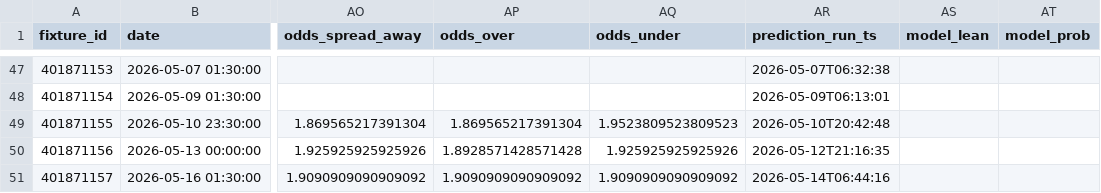
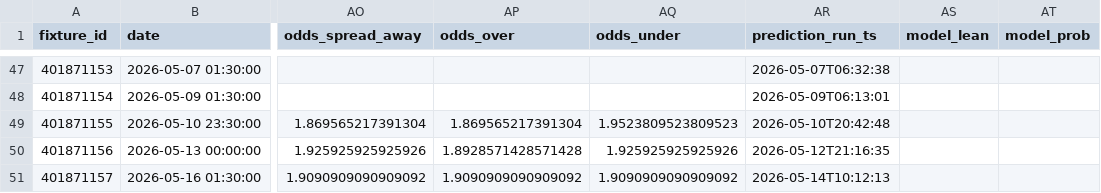
Before and after one commit to edmundped/football_predictor, a CSV file: data/prediction_history.csv, drawn as a sheet; only a part is shown, gaps mark what is left out; the diff covers the shown part only; the diff names each change by its address in the sheet, - before the commit and + after, or states it on an @@ line.

```diff
--- a/data/prediction_history.csv
+++ b/data/prediction_history.csv
-AR51 (prediction_run_ts): 2026-05-14T06:44:16
+AR51 (prediction_run_ts): 2026-05-14T10:12:13
```
Also changed, not shown: 14 edited cells elsewhere in this file, docs/predictions.csv, 1 other file.
